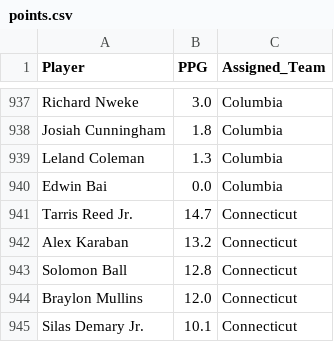
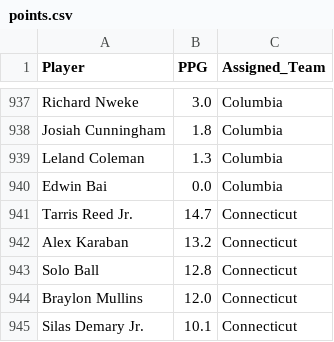
Before and after one commit to jagrest2/agrest-analytics, a CSV file: app/data/Player/points.csv, drawn as a sheet; only a part is shown, gaps mark what is left out.

```diff
--- a/app/data/Player/points.csv
+++ b/app/data/Player/points.csv
@@ -942,3 +942,3 @@ Tarris Reed Jr.,14.7,Connecticut
 Alex Karaban,13.2,Connecticut
-Solomon Ball,12.8,Connecticut
+Solo Ball,12.8,Connecticut
 Braylon Mullins,12.0,Connecticut
```
Also changed, not shown: app/data/2026/output3.csv, app/data/Player/player_5.csv, 14 other files.
